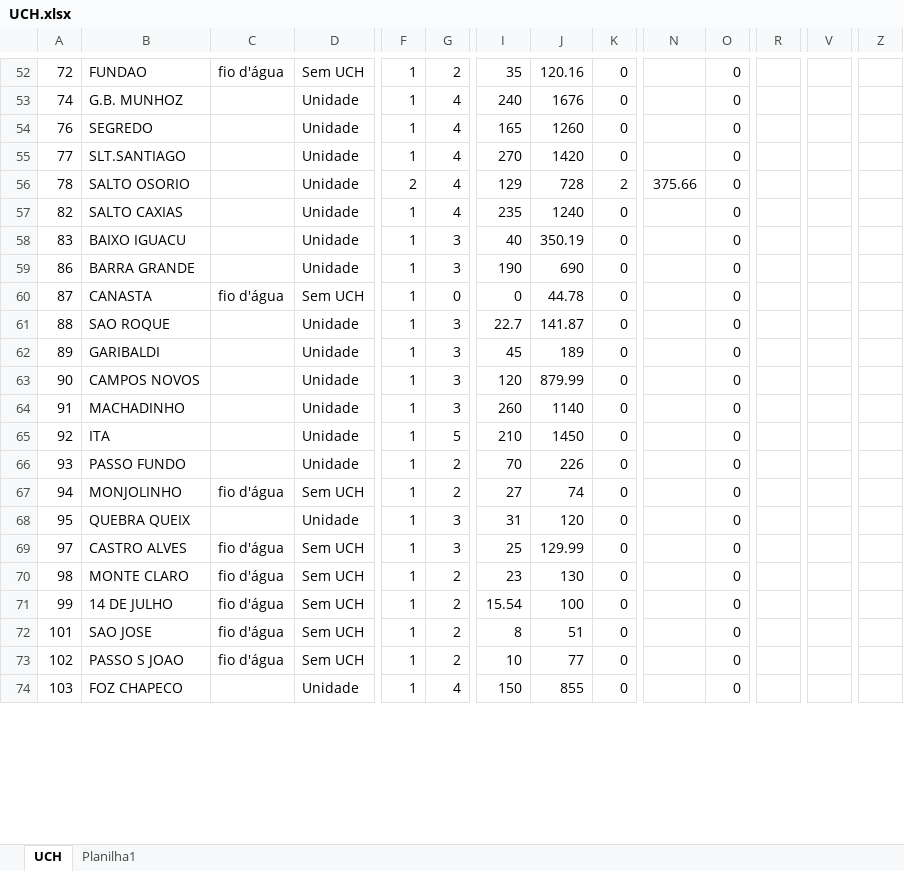
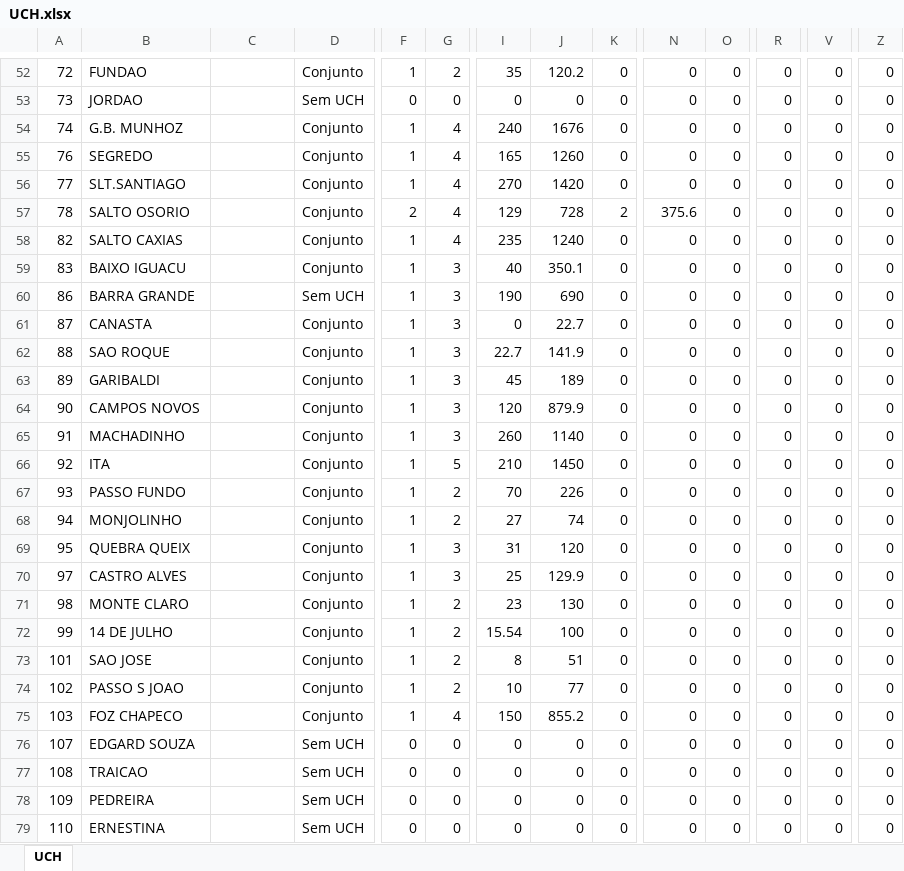
Before and after one commit to carlosribeiro06/Montador_UCH, an Excel workbook: UCH.xlsx, sheet UCH, drawn as a sheet; only a part is shown, gaps mark what is left out; values as stored, in another font and other column widths than the file's, no borders; addresses are those after the commit; rows hold the shown columns only; the diff covers the shown part only; the diff names each change by its address in the sheet, - before the commit and + after, or states it on an @@ line.

```diff
--- a/UCH.xlsx (sheet UCH)
+++ b/UCH.xlsx (sheet UCH)
-sheet tab: Planilha1
-C52: fio d'água
+C52: (empty)
-D52: Sem UCH
+D52: Conjunto
-J52: 120.16
+J52: 120.2
-N52: (empty)
+N52: 0
-R52: (empty)
+R52: 0
-V52: (empty)
+V52: 0
-Z52: (empty)
+Z52: 0
+row 53: 73 | JORDAO |  | Sem UCH | 0 | 0 | 0 | 0 | 0 | 0 | 0 | 0 | 0 | 0
-D54:D59: Unidade
+D54:D59: Conjunto
-N54:N56: (empty)
+N54:N56: 0
-R54:R75: (empty)
+R54:R75: 0
-V54:V75: (empty)
+V54:V75: 0
-Z54:Z75: (empty)
+Z54:Z75: 0
-N57: 375.66
+N57: 375.6
-N58:N75: (empty)
+N58:N75: 0
-J59: 350.19
+J59: 350.1
-D60: Unidade
+D60: Sem UCH
-C61: fio d'água
+C61: (empty)
-D61: Sem UCH
+D61: Conjunto
-G61: 0
+G61: 3
-J61: 44.78
+J61: 22.7
-D62:D67: Unidade
+D62:D67: Conjunto
-J62: 141.87
+J62: 141.9
-J64: 879.99
+J64: 879.9
-C68: fio d'água
+C68: (empty)
-D68: Sem UCH
+D68: Conjunto
-D69: Unidade
+D69: Conjunto
-C70:C74: fio d'água
+C70:C74: (empty)
-D70:D74: Sem UCH
+D70:D74: Conjunto
-J70: 129.99
+J70: 129.9
-D75: Unidade
+D75: Conjunto
-J75: 855
+J75: 855.2
+row 76: 107 | EDGARD SOUZA |  | Sem UCH | 0 | 0 | 0 | 0 | 0 | 0 | 0 | 0 | 0 | 0
+row 77: 108 | TRAICAO |  | Sem UCH | 0 | 0 | 0 | 0 | 0 | 0 | 0 | 0 | 0 | 0
+row 78: 109 | PEDREIRA |  | Sem UCH | 0 | 0 | 0 | 0 | 0 | 0 | 0 | 0 | 0 | 0
+row 79: 110 | ERNESTINA |  | Sem UCH | 0 | 0 | 0 | 0 | 0 | 0 | 0 | 0 | 0 | 0
```
Also changed, not shown: 7 added rows and 751 edited cells elsewhere in this sheet, 1 other file.
